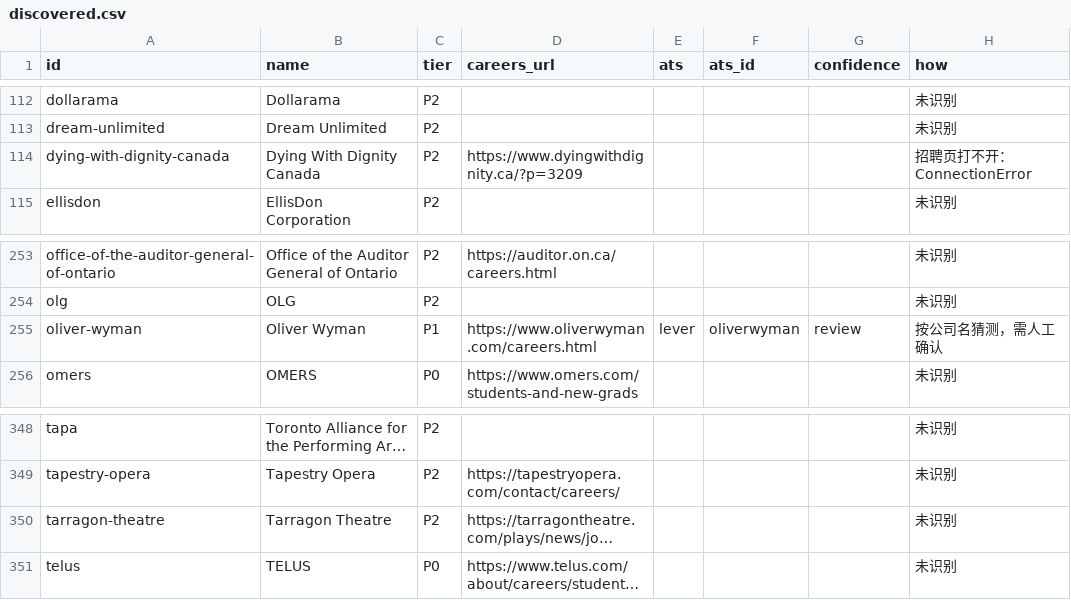
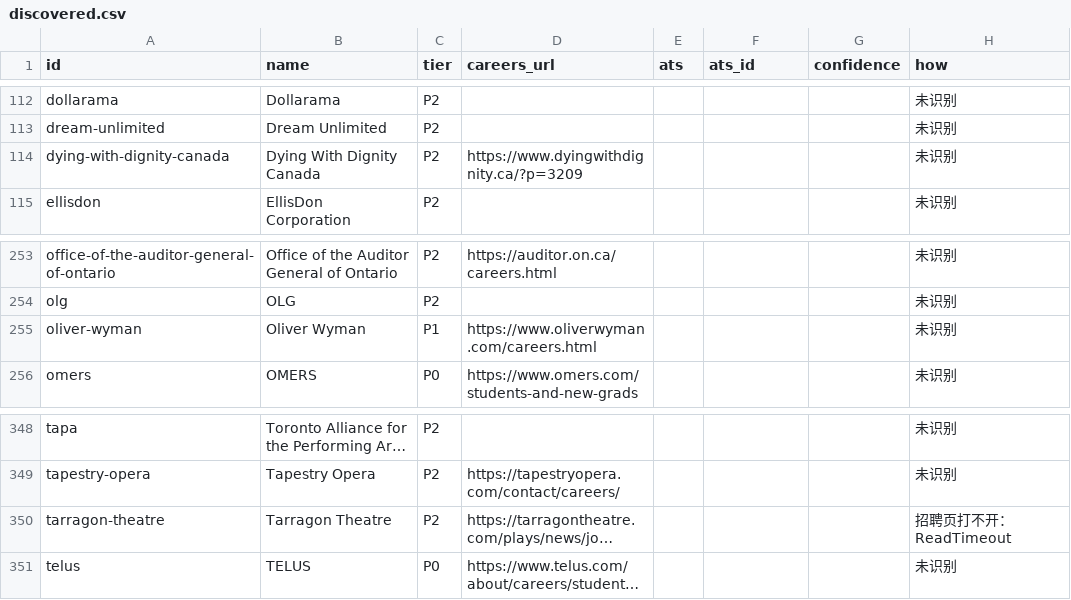
Before and after one commit to FrankFeng1014/claire-job-scanner, a CSV file: data/discovered.csv, drawn as a sheet; only a part is shown, gaps mark what is left out; long unchanged cells end in …; the diff names each change by its address in the sheet, - before the commit and + after, or states it on an @@ line.

```diff
--- a/data/discovered.csv
+++ b/data/discovered.csv
-H114 (how): 招聘页打不开：ConnectionError
+H114 (how): 未识别
-E255 (ats): lever
+E255 (ats): (empty)
-F255 (ats_id): oliverwyman
+F255 (ats_id): (empty)
-G255 (confidence): review
+G255 (confidence): (empty)
-H255 (how): 按公司名猜测，需人工确认
+H255 (how): 未识别
-H350 (how): 未识别
+H350 (how): 招聘页打不开：ReadTimeout
```
Also changed, not shown: data/status.csv, 4 other files.
